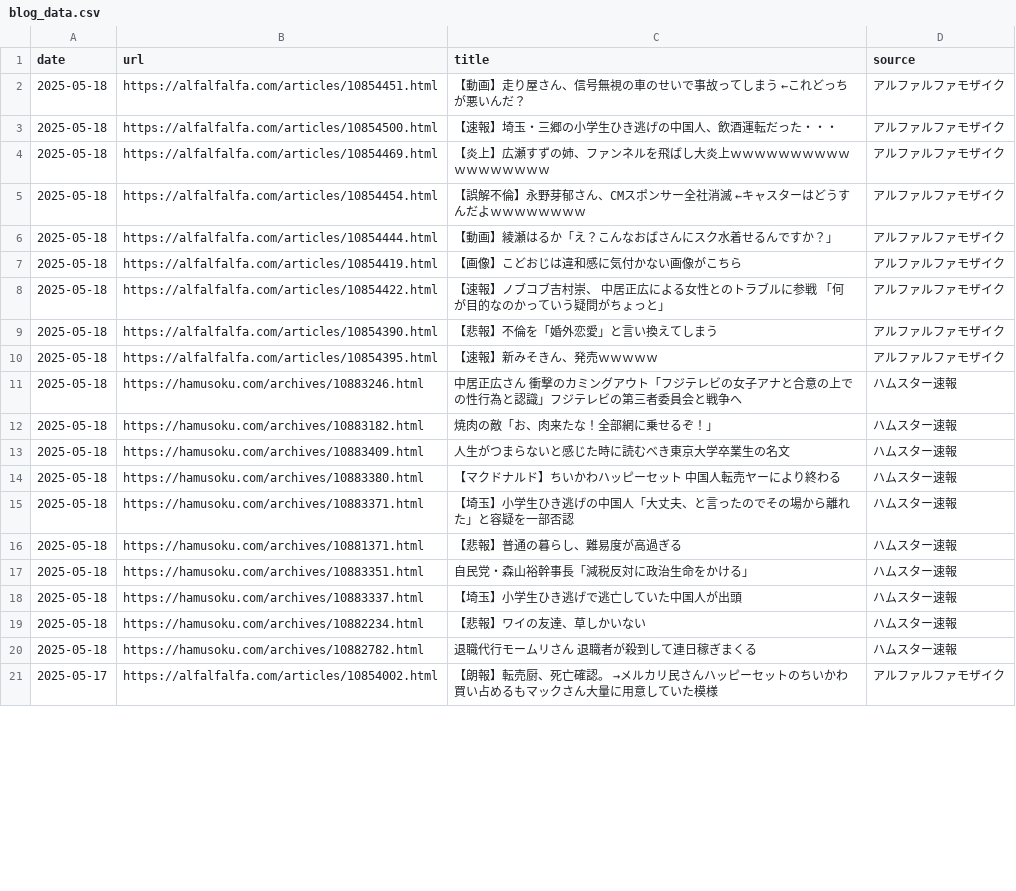
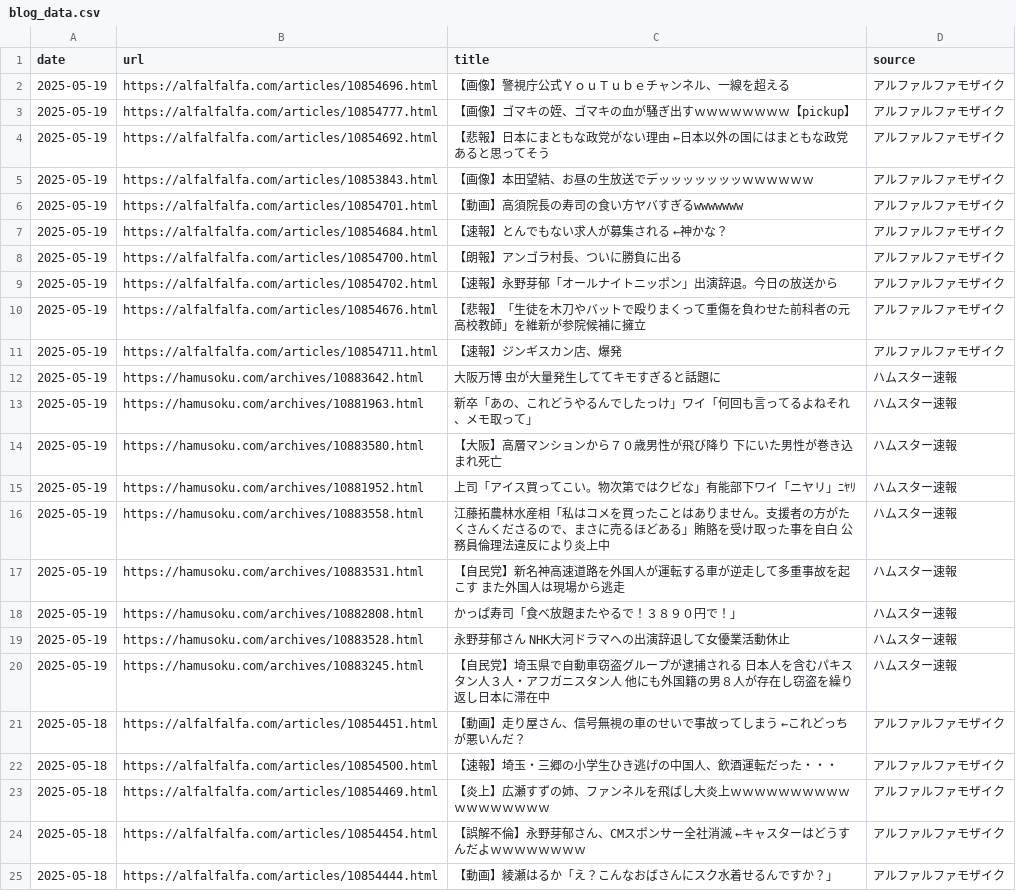
Before and after one commit to frameghostman/githubactionstest, a CSV file: blog_data.csv, drawn as a sheet; only a part is shown; the shorter side is filled out with more unchanged rows; the diff covers the shown part only; the diff names each change by its address in the sheet, - before the commit and + after, or states it on an @@ line.

```diff
--- a/blog_data.csv
+++ b/blog_data.csv
+row 2: 2025-05-19 | https://alfalfalfa.com/articles/10854696.html | 【画像】警視庁公式ＹｏｕＴｕｂｅチャンネル、一線を超える | アルファルファモザイク
+row 3: 2025-05-19 | https://alfalfalfa.com/articles/10854777.html | 【画像】ゴマキの姪、ゴマキの血が騒ぎ出すｗｗｗｗｗｗｗｗ【pickup】 | アルファルファモザイク
+row 4: 2025-05-19 | https://alfalfalfa.com/articles/10854692.html | 【悲報】日本にまともな政党がない理由 ←日本以外の国にはまともな政党あると思ってそう | アルファルファモザイク
+row 5: 2025-05-19 | https://alfalfalfa.com/articles/10853843.html | 【画像】本田望結、お昼の生放送でデッッッッッッッｗｗｗｗｗｗ | アルファルファモザイク
+row 6: 2025-05-19 | https://alfalfalfa.com/articles/10854701.html | 【動画】高須院長の寿司の食い方ヤバすぎるwwwwwww | アルファルファモザイク
+row 7: 2025-05-19 | https://alfalfalfa.com/articles/10854684.html | 【速報】とんでもない求人が募集される ←神かな？ | アルファルファモザイク
+row 8: 2025-05-19 | https://alfalfalfa.com/articles/10854700.html | 【朗報】アンゴラ村長、ついに勝負に出る | アルファルファモザイク
+row 9: 2025-05-19 | https://alfalfalfa.com/articles/10854702.html | 【速報】永野芽郁「オールナイトニッポン」出演辞退。今日の放送から | アルファルファモザイク
+row 10: 2025-05-19 | https://alfalfalfa.com/articles/10854676.html | 【悲報】「生徒を木刀やバットで殴りまくって重傷を負わせた前科者の元高校教師」を維新が参院候補に擁立 | アルファルファモザイク
+row 11: 2025-05-19 | https://alfalfalfa.com/articles/10854711.html | 【速報】ジンギスカン店、爆発 | アルファルファモザイク
+row 12: 2025-05-19 | https://hamusoku.com/archives/10883642.html | 大阪万博 虫が大量発生しててキモすぎると話題に | ハムスター速報
+row 13: 2025-05-19 | https://hamusoku.com/archives/10881963.html | 新卒「あの、これどうやるんでしたっけ」ワイ「何回も言ってるよねそれ、メモ取って」 | ハムスター速報
+row 14: 2025-05-19 | https://hamusoku.com/archives/10883580.html | 【大阪】高層マンションから７０歳男性が飛び降り 下にいた男性が巻き込まれ死亡 | ハムスター速報
+row 15: 2025-05-19 | https://hamusoku.com/archives/10881952.html | 上司「アイス買ってこい。物次第ではクビな」有能部下ワイ「ニヤリ」ﾆﾔﾘ | ハムスター速報
+row 16: 2025-05-19 | https://hamusoku.com/archives/10883558.html | 江藤拓農林水産相「私はコメを買ったことはありません。支援者の方がたくさんくださるので、まさに売るほどある」賄賂を受け取った事を自白 公務員倫理法違反により炎上中 | ハムスター速報
+row 17: 2025-05-19 | https://hamusoku.com/archives/10883531.html | 【自民党】新名神高速道路を外国人が運転する車が逆走して多重事故を起こす また外国人は現場から逃走 | ハムスター速報
+row 18: 2025-05-19 | https://hamusoku.com/archives/10882808.html | かっぱ寿司「食べ放題またやるで！３８９０円で！」 | ハムスター速報
+row 19: 2025-05-19 | https://hamusoku.com/archives/10883528.html | 永野芽郁さん NHK大河ドラマへの出演辞退して女優業活動休止 | ハムスター速報
+row 20: 2025-05-19 | https://hamusoku.com/archives/10883245.html | 【自民党】埼玉県で自動車窃盗グループが逮捕される 日本人を含むパキスタン人３人・アフガニスタン人 他にも外国籍の男８人が存在し窃盗を繰り返し日本に滞在中 | ハムスター速報
```
Also changed, not shown: 19 removed rows elsewhere in this file, 2 other files.
